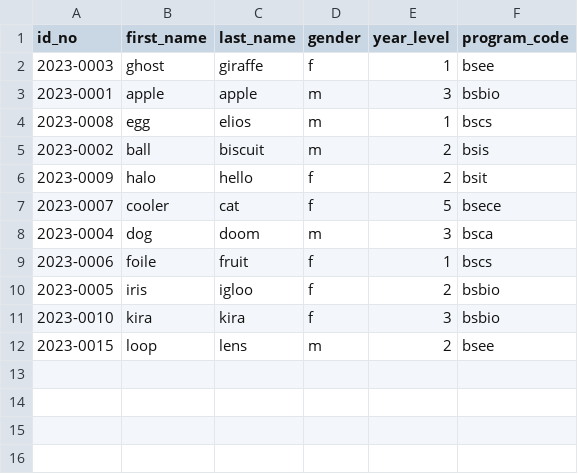
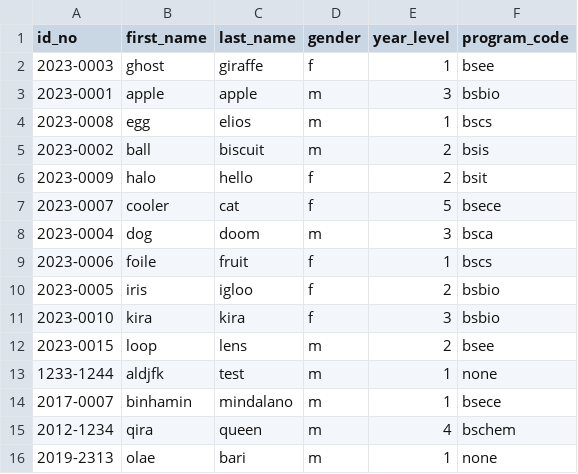
Before and after one commit to JoshuaRdh/ccc151, a CSV file: data/students.csv, drawn as a sheet; the diff names each change by its address in the sheet, - before the commit and + after, or states it on an @@ line.

```diff
--- a/data/students.csv
+++ b/data/students.csv
+row 13: 1233-1244 | aldjfk | test | m | 1 | none
+row 14: 2017-0007 | binhamin | mindalano | m | 1 | bsece
+row 15: 2012-1234 | qira | queen | m | 4 | bschem
+row 16: 2019-2313 | olae | bari | m | 1 | none
```
Also changed, not shown: data/programs.csv, 21 other files.
